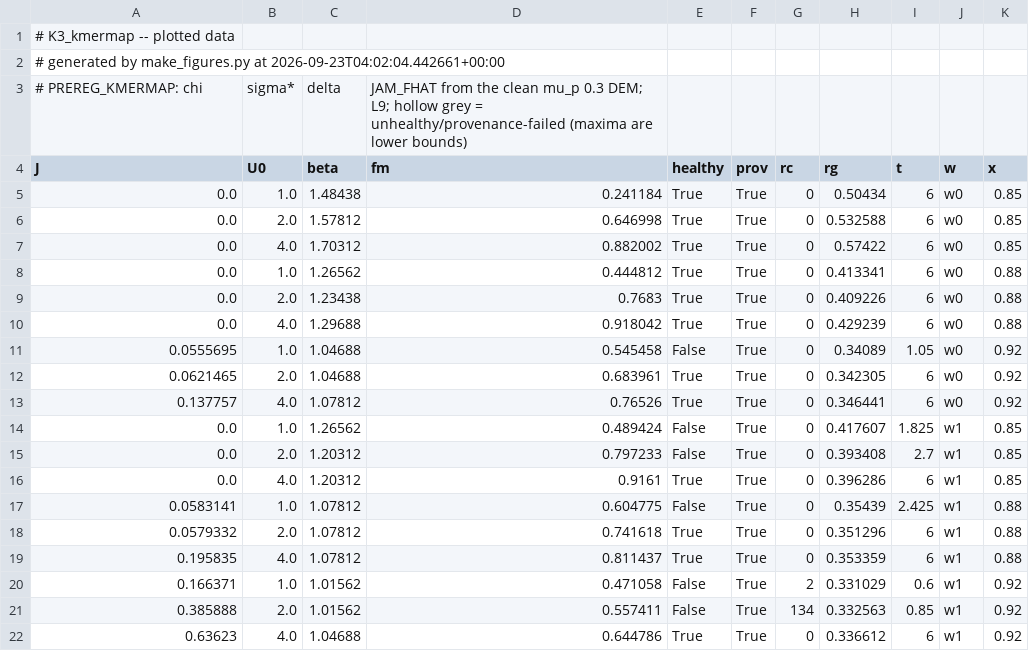
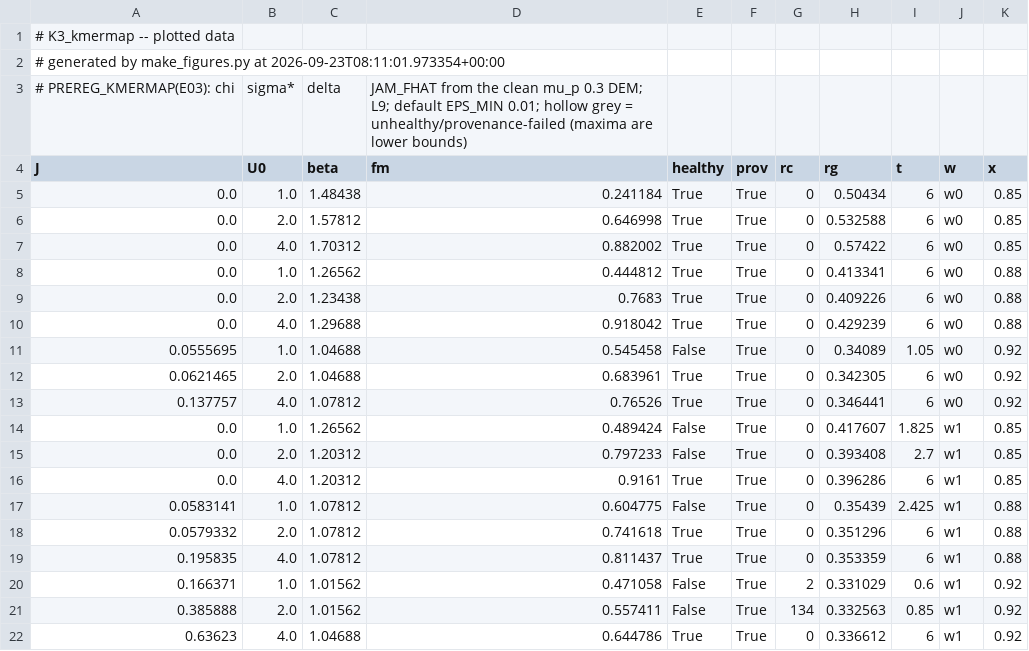
Before and after one commit to cpatb/arxiv-soft-matter-summary, a CSV file: Desktop/Projects/polydisperse_jamming/figures/K3_kmermap.csv, drawn as a sheet.

```diff
--- a/Desktop/Projects/polydisperse_jamming/figures/K3_kmermap.csv
+++ b/Desktop/Projects/polydisperse_jamming/figures/K3_kmermap.csv
@@ -1,4 +1,4 @@
 # K3_kmermap -- plotted data
-# generated by make_figures.py at 2026-09-23T04:02:04.442661+00:00
-# PREREG_KMERMAP: chi, sigma*, delta, JAM_FHAT from the clean mu_p 0.3 DEM; L9; hollow grey = unhealthy/provenance-failed (maxima are lower bounds)
+# generated by make_figures.py at 2026-09-23T08:11:01.973354+00:00
+# PREREG_KMERMAP(E03): chi, sigma*, delta, JAM_FHAT from the clean mu_p 0.3 DEM; L9; default EPS_MIN 0.01; hollow grey = unhealthy/provenance-failed (maxima are lower bounds)
 J,U0,beta,fm,healthy,prov,rc,rg,t,w,x
```
Also changed, not shown: 12 other files.
